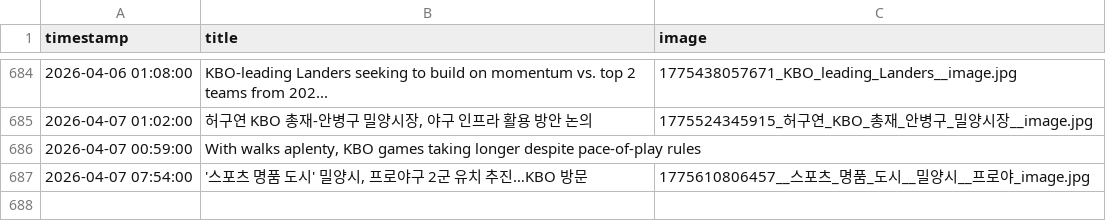
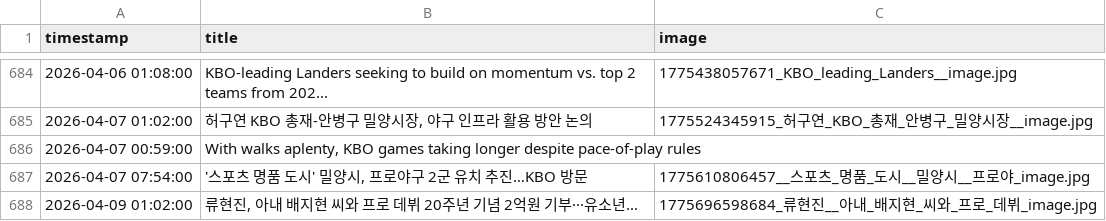
Before and after one commit to thousandyehyang-archive/kbo-news-crawl, a CSV file: baseball_news.csv, drawn as a sheet; only a part is shown, gaps mark what is left out; the diff names each change by its address in the sheet, - before the commit and + after, or states it on an @@ line.

```diff
--- a/baseball_news.csv
+++ b/baseball_news.csv
+row 688: 2026-04-09 01:02:00 | 류현진, 아내 배지현 씨와 프로 데뷔 20주년 기념 2억원 기부···유소년... | 1775696598684_류현진__아내_배지현_씨와_프로_데뷔_image.jpg
```
Also changed, not shown: 3 other files.
